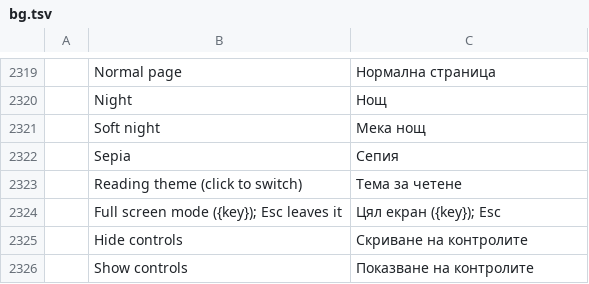
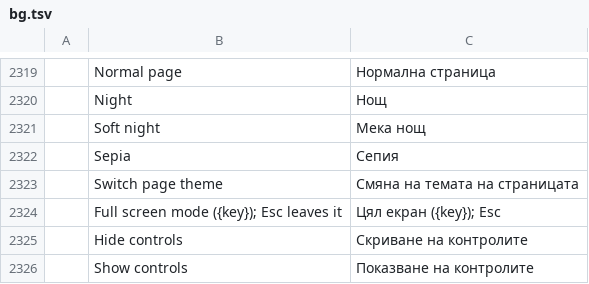
Before and after one commit to abdulrahmanelnegery/pdfcraft, a TSV file: crates/ui-egui/src/i18n/bg.tsv, drawn as a sheet; only a part is shown, gaps mark what is left out; removed rows and columns are numbered as before the commit, all else as after; the diff names each change by its address in the sheet, - before the commit and + after, or states it on an @@ line.

Commit message:
fix(ui): the rail's theme button no longer matches a test's "Read" lookup; add the release file-naming script

```diff
--- a/crates/ui-egui/src/i18n/bg.tsv
+++ b/crates/ui-egui/src/i18n/bg.tsv
-row 2323:  | Reading theme (click to switch) | Тема за четене
+row 2323:  | Switch page theme | Смяна на темата на страницата
```
Also changed, not shown: crates/ui-egui/src/i18n/ar.tsv, crates/ui-egui/src/i18n/hu.tsv, 20 other files.
